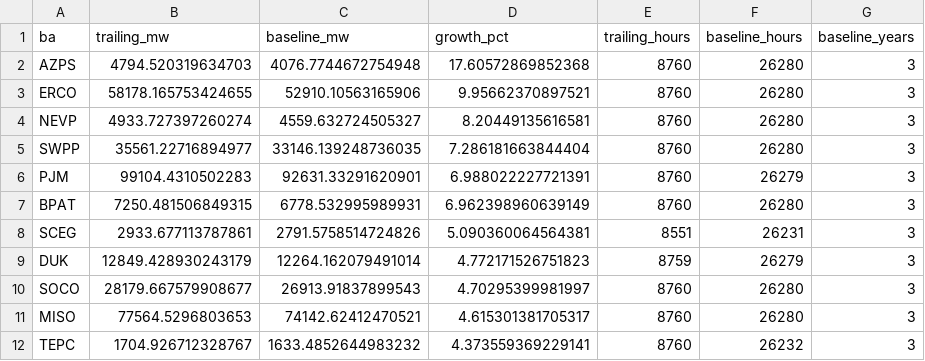
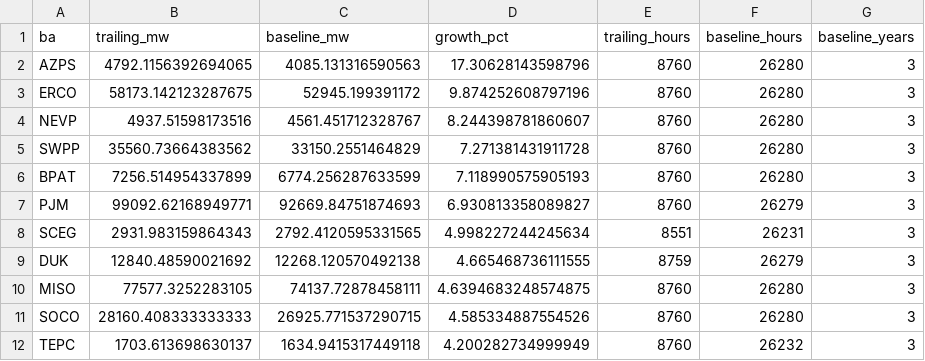
Before and after one commit to vxguo1/powertracker, a CSV file: data/cache/ba_demand_yoy.csv, drawn as a sheet; only a part is shown; the diff covers the shown part only.

Commit message:
refresh: EIA demand (2026-11-16)

```diff
--- a/data/cache/ba_demand_yoy.csv
+++ b/data/cache/ba_demand_yoy.csv
@@ -1,12 +1,12 @@
 ba,trailing_mw,baseline_mw,growth_pct,trailing_hours,baseline_hours,baseline_years
-AZPS,4794.520319634703,4076.7744672754948,17.60572869852368,8760,26280,3
-ERCO,58178.165753424655,52910.10563165906,9.95662370897521,8760,26280,3
-NEVP,4933.727397260274,4559.632724505327,8.20449135616581,8760,26280,3
-SWPP,35561.22716894977,33146.139248736035,7.286181663844404,8760,26280,3
-PJM,99104.4310502283,92631.33291620901,6.988022227721391,8760,26279,3
-BPAT,7250.481506849315,6778.532995989931,6.962398960639149,8760,26280,3
-SCEG,2933.677113787861,2791.5758514724826,5.090360064564381,8551,26231,3
-DUK,12849.428930243179,12264.162079491014,4.772171526751823,8759,26279,3
-SOCO,28179.667579908677,26913.91837899543,4.70295399981997,8760,26280,3
-MISO,77564.5296803653,74142.62412470521,4.615301381705317,8760,26280,3
-TEPC,1704.926712328767,1633.4852644983232,4.373559369229141,8760,26232,3
+AZPS,4792.1156392694065,4085.131316590563,17.30628143598796,8760,26280,3
+ERCO,58173.142123287675,52945.199391172,9.874252608797196,8760,26280,3
+NEVP,4937.51598173516,4561.451712328767,8.244398781860607,8760,26280,3
+SWPP,35560.73664383562,33150.2551464829,7.271381431911728,8760,26280,3
+BPAT,7256.514954337899,6774.256287633599,7.118990575905193,8760,26280,3
+PJM,99092.62168949771,92669.84751874693,6.930813358089827,8760,26279,3
+SCEG,2931.983159864343,2792.4120595331565,4.998227244245634,8551,26231,3
+DUK,12840.48590021692,12268.120570492138,4.665468736111555,8759,26279,3
+MISO,77577.3252283105,74137.72878458111,4.6394683248574875,8760,26280,3
+SOCO,28160.408333333333,26925.771537290715,4.585334887554526,8760,26280,3
+TEPC,1703.613698630137,1634.9415317449118,4.200282734999949,8760,26232,3
```
Also changed, not shown: 1 added row, 1 removed row and 27 edited cells elsewhere in this file, 1 other file.
